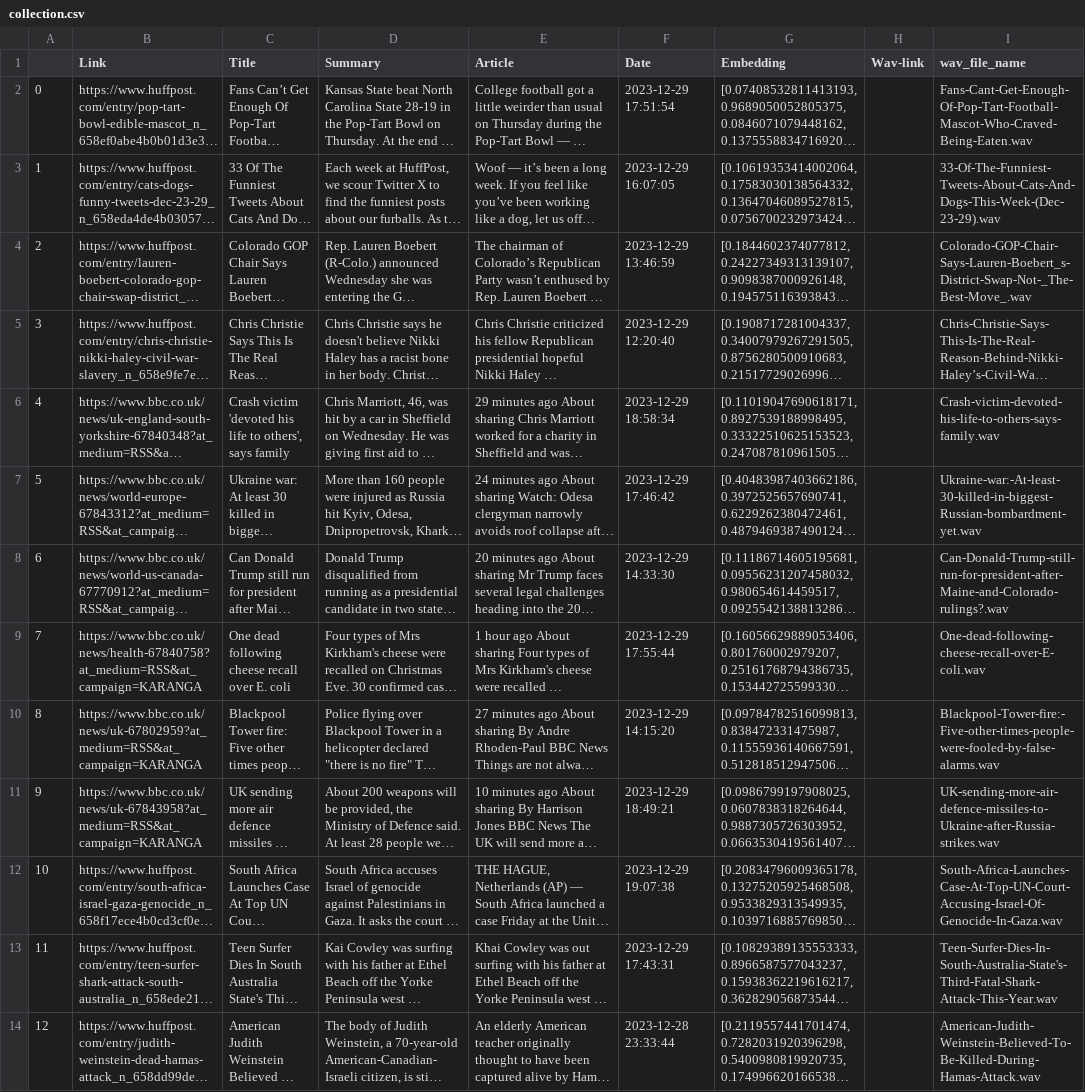
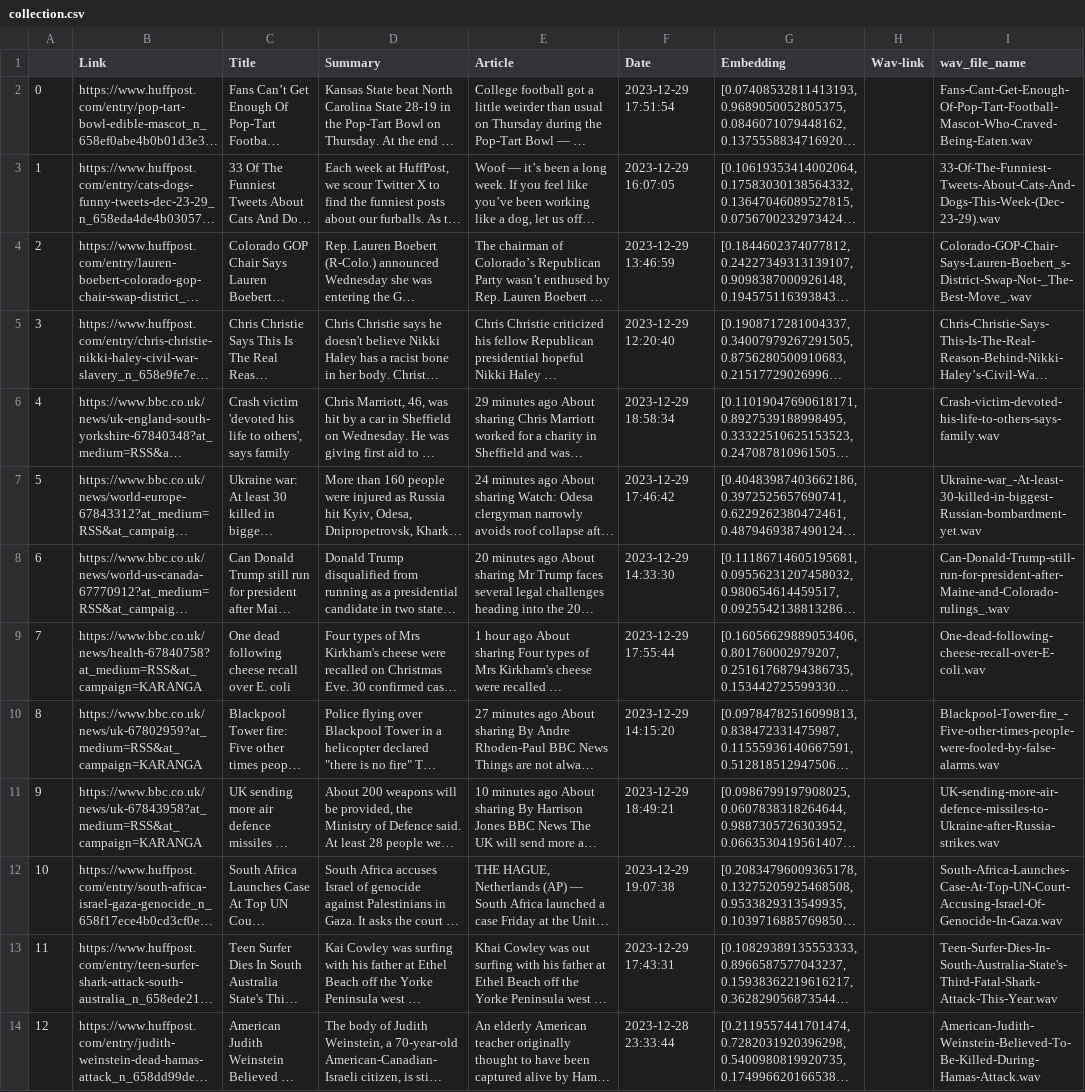
Before and after one commit to enricollen/TravelTales, a CSV file: Server/collection.csv, drawn as a sheet; only a part is shown; long unchanged cells end in …; the diff names each change by its address in the sheet, - before the commit and + after, or states it on an @@ line.

```diff
--- a/Server/collection.csv
+++ b/Server/collection.csv
-I7 (wav_file_name): Ukraine-war:-At-least-30-killed-in-biggest-Russian-bombardment-yet.wav
+I7 (wav_file_name): Ukraine-war_-At-least-30-killed-in-biggest-Russian-bombardment-yet.wav
-I8 (wav_file_name): Can-Donald-Trump-still-run-for-president-after-Maine-and-Colorado-rulings?.wav
+I8 (wav_file_name): Can-Donald-Trump-still-run-for-president-after-Maine-and-Colorado-rulings_.wav
-I10 (wav_file_name): Blackpool-Tower-fire:-Five-other-times-people-were-fooled-by-false-alarms.wav
+I10 (wav_file_name): Blackpool-Tower-fire_-Five-other-times-people-were-fooled-by-false-alarms.wav
```
Also changed, not shown: 4 other files.
